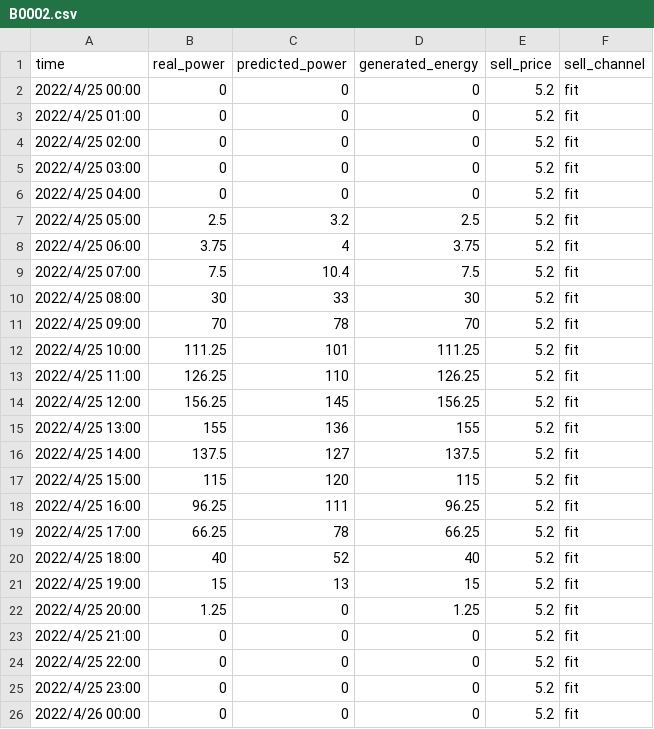
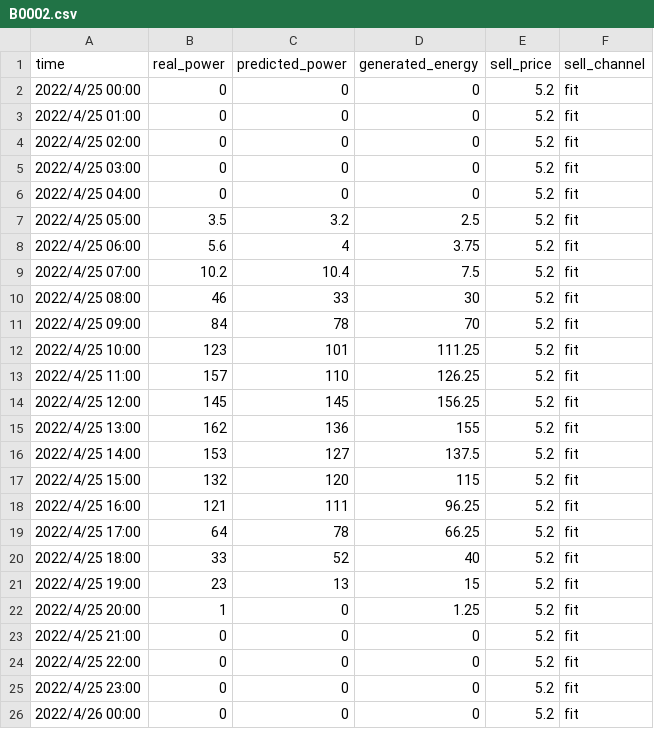
Before and after one commit to sheauhei/grafana_test, a CSV file: VPP_01/time_series/B0002.csv, drawn as a sheet.

```diff
--- a/VPP_01/time_series/B0002.csv
+++ b/VPP_01/time_series/B0002.csv
@@ -6,18 +6,18 @@ time,real_power,predicted_power,generated_energy,sell_price,sell_channel
 2022/4/25 04:00,0,0,0,5.2,fit
-2022/4/25 05:00,2.5,3.2,2.5,5.2,fit
-2022/4/25 06:00,3.75,4,3.75,5.2,fit
-2022/4/25 07:00,7.5,10.4,7.5,5.2,fit
-2022/4/25 08:00,30,33,30,5.2,fit
-2022/4/25 09:00,70,78,70,5.2,fit
-2022/4/25 10:00,111.25,101,111.25,5.2,fit
-2022/4/25 11:00,126.25,110,126.25,5.2,fit
-2022/4/25 12:00,156.25,145,156.25,5.2,fit
-2022/4/25 13:00,155,136,155,5.2,fit
-2022/4/25 14:00,137.5,127,137.5,5.2,fit
-2022/4/25 15:00,115,120,115,5.2,fit
-2022/4/25 16:00,96.25,111,96.25,5.2,fit
-2022/4/25 17:00,66.25,78,66.25,5.2,fit
-2022/4/25 18:00,40,52,40,5.2,fit
-2022/4/25 19:00,15,13,15,5.2,fit
-2022/4/25 20:00,1.25,0,1.25,5.2,fit
+2022/4/25 05:00,3.5,3.2,2.5,5.2,fit
+2022/4/25 06:00,5.6,4,3.75,5.2,fit
+2022/4/25 07:00,10.2,10.4,7.5,5.2,fit
+2022/4/25 08:00,46,33,30,5.2,fit
+2022/4/25 09:00,84,78,70,5.2,fit
+2022/4/25 10:00,123,101,111.25,5.2,fit
+2022/4/25 11:00,157,110,126.25,5.2,fit
+2022/4/25 12:00,145,145,156.25,5.2,fit
+2022/4/25 13:00,162,136,155,5.2,fit
+2022/4/25 14:00,153,127,137.5,5.2,fit
+2022/4/25 15:00,132,120,115,5.2,fit
+2022/4/25 16:00,121,111,96.25,5.2,fit
+2022/4/25 17:00,64,78,66.25,5.2,fit
+2022/4/25 18:00,33,52,40,5.2,fit
+2022/4/25 19:00,23,13,15,5.2,fit
+2022/4/25 20:00,1,0,1.25,5.2,fit
 2022/4/25 21:00,0,0,0,5.2,fit
```
